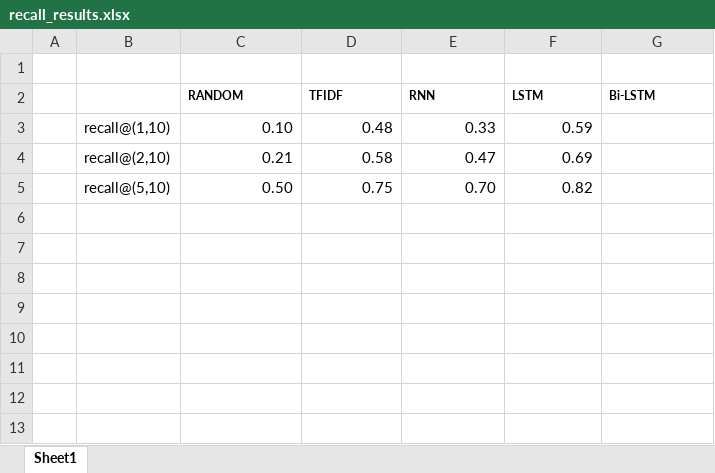
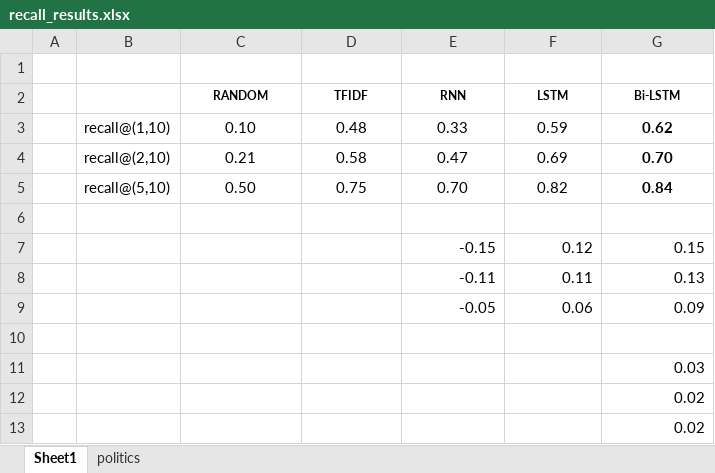
Before and after one commit to johnnytorres/recsys_twconv_s2s, an Excel workbook: results/recall_results.xlsx, sheet Sheet1, drawn as a sheet; values as stored, in another font and other column widths than the file's, no borders; the diff names each change by its address in the sheet, - before the commit and + after, or states it on an @@ line.

Commit message:
- add RNN , bi-LSTM models - fix bugs in preprocessing - update experiments scripts

```diff
--- a/results/recall_results.xlsx (sheet Sheet1)
+++ b/results/recall_results.xlsx (sheet Sheet1)
+sheet tab: politics
-C2:G2 alignment: left
+C2:G2 alignment: center
-C3:F5 alignment: right
+C3:F5 alignment: center
-G3 (Bi-LSTM): (empty)
+G3 (Bi-LSTM): 0.62
-G4 (Bi-LSTM): (empty)
+G4 (Bi-LSTM): 0.70
-G5 (Bi-LSTM): (empty)
+G5 (Bi-LSTM): 0.84
+row 6: (empty)
+row 7:  |  |  |  | -0.15 | 0.12 | 0.15
+row 8:  |  |  |  | -0.11 | 0.11 | 0.13
+row 9:  |  |  |  | -0.05 | 0.06 | 0.09
+row 10: (empty)
+row 11:  |  |  |  |  |  | 0.03
+row 12:  |  |  |  |  |  | 0.02
+row 13:  |  |  |  |  |  | 0.02
```
Also changed, not shown: results/ds_stats.xlsx, 9 other files.
